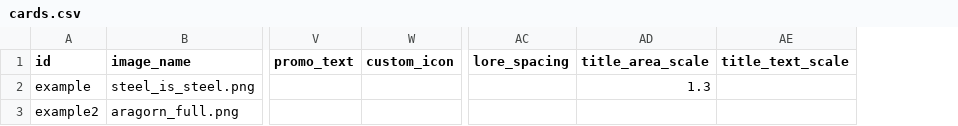
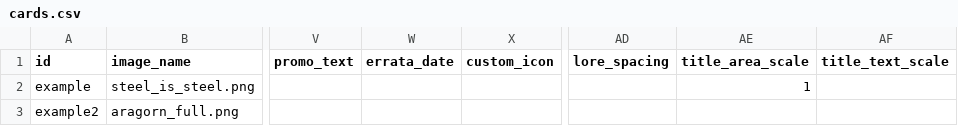
Before and after one commit to PlayersCouncil/LotR-TCG_card_generator, a CSV file: cards.csv, drawn as a sheet; only a part is shown, gaps mark what is left out; addresses are those after the commit; the diff names each change by its address in the sheet, - before the commit and + after, or states it on an @@ line.

Commit message:
Thin Space and Errata Date
Added support for errata_date, which will draw the referenced errata border in the lower-left-hand corner.
FInally solved the thin space issues by dispensing with the html replacement and including a hacked font that has a half-width space character.

```diff
--- a/cards.csv
+++ b/cards.csv
+column W (errata_date), empty
-AE2 (title_area_scale): 1.3
+AE2 (title_area_scale): 1
```
Also changed, not shown: 3 other files.
